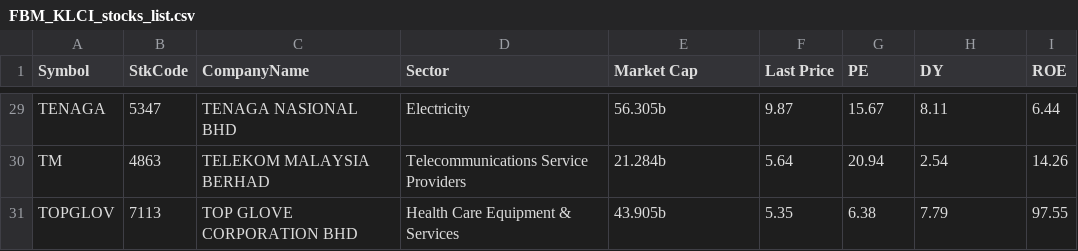
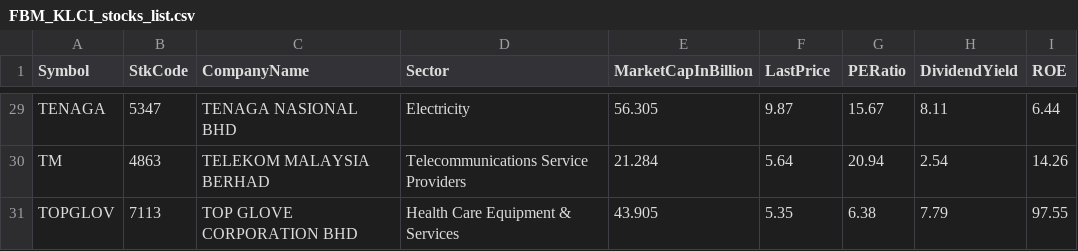
Before and after one commit to thinzaroo/wqd7001_group_project, a CSV file: FBM_KLCI_stocks_list.csv, drawn as a sheet; only a part is shown, gaps mark what is left out; the diff covers the shown part only; the diff names each change by its address in the sheet, - before the commit and + after, or states it on an @@ line.

```diff
--- a/FBM_KLCI_stocks_list.csv
+++ b/FBM_KLCI_stocks_list.csv
-E1: Market Cap
+E1: MarketCapInBillion
-F1: Last Price
+F1: LastPrice
-G1: PE
+G1: PERatio
-H1: DY
+H1: DividendYield
-E29 (MarketCapInBillion): 56.305b
+E29 (MarketCapInBillion): 56.305
-E30 (MarketCapInBillion): 21.284b
+E30 (MarketCapInBillion): 21.284
-E31 (MarketCapInBillion): 43.905b
+E31 (MarketCapInBillion): 43.905
```
Also changed, not shown: 27 edited cells elsewhere in this file.
